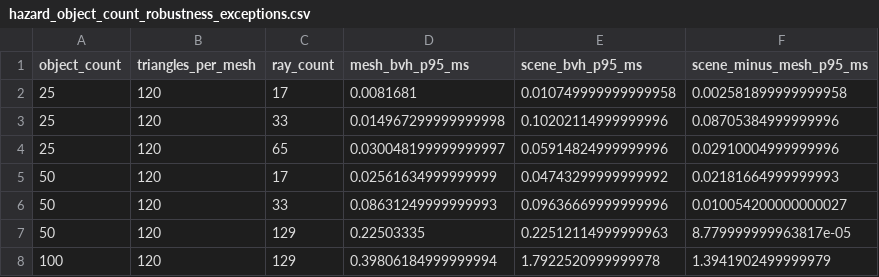
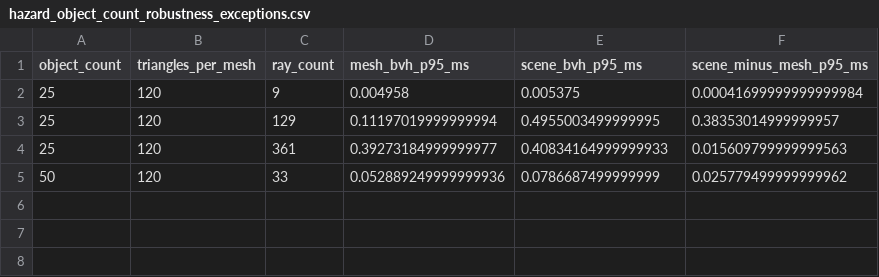
Before and after one commit to bkuangs/lidar-sim, a CSV file: plots/hazard_object_count_analysis/hazard_object_count_robustness_exceptions.csv, drawn as a sheet.

```diff
--- a/plots/hazard_object_count_analysis/hazard_object_count_robustness_exceptions.csv
+++ b/plots/hazard_object_count_analysis/hazard_object_count_robustness_exceptions.csv
@@ -1,8 +1,5 @@
 object_count,triangles_per_mesh,ray_count,mesh_bvh_p95_ms,scene_bvh_p95_ms,scene_minus_mesh_p95_ms
-25,120,17,0.0081681,0.010749999999999958,0.002581899999999958
-25,120,33,0.014967299999999998,0.10202114999999996,0.08705384999999996
-25,120,65,0.030048199999999997,0.05914824999999996,0.02910004999999996
-50,120,17,0.02561634999999999,0.04743299999999992,0.02181664999999993
-50,120,33,0.08631249999999993,0.09636669999999996,0.010054200000000027
-50,120,129,0.22503335,0.22512114999999963,8.779999999963817e-05
-100,120,129,0.39806184999999994,1.7922520999999978,1.3941902499999979
+25,120,9,0.004958,0.005375,0.00041699999999999984
+25,120,129,0.11197019999999994,0.4955003499999995,0.38353014999999957
+25,120,361,0.39273184999999977,0.40834164999999933,0.015609799999999563
+50,120,33,0.052889249999999936,0.0786687499999999,0.025779499999999962
```
Also changed, not shown: plots/hazard_object_count_analysis/hazard_object_count_budget_attribution.csv, plots/hazard_object_count_analysis/hazard_object_count_budget_mapping.csv, 10 other files.
